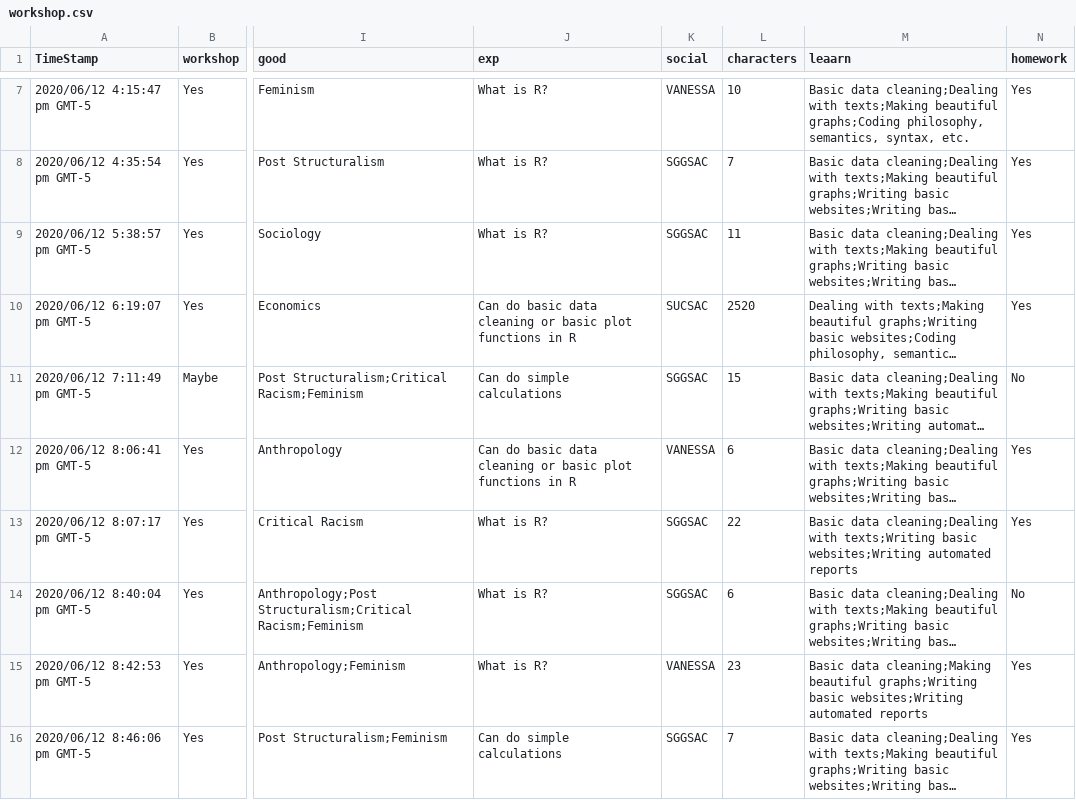
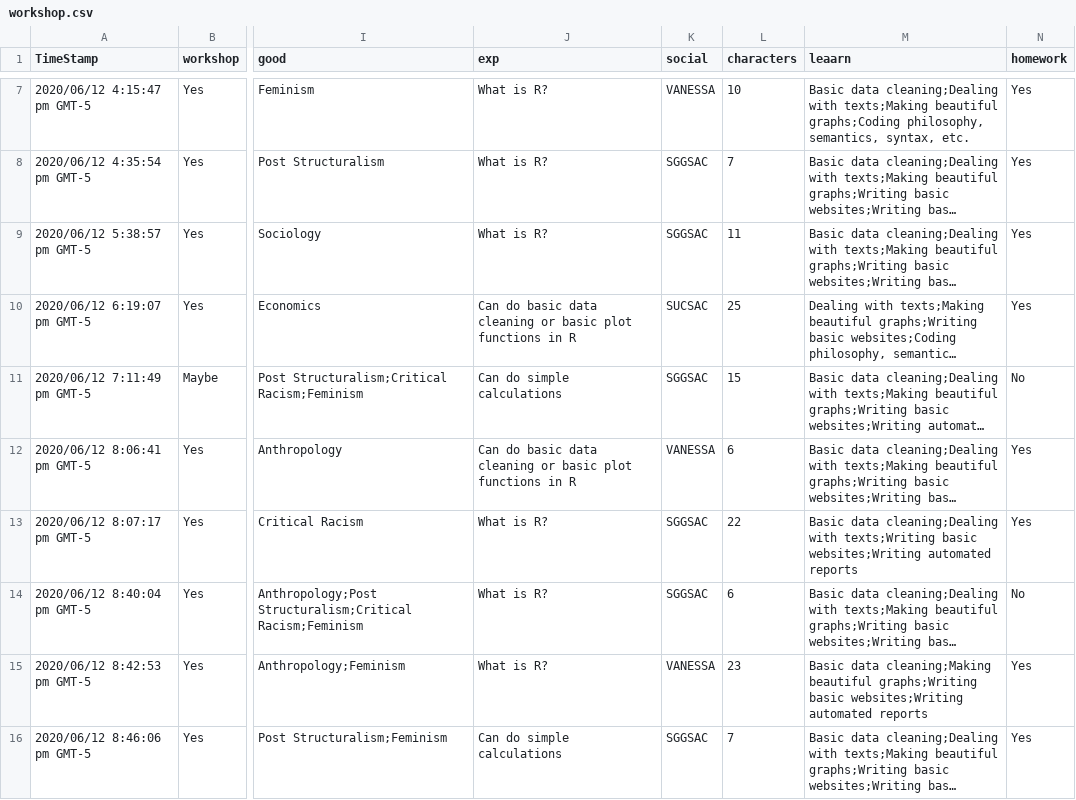
Before and after one commit to willycecon/willycecon.github.io, a CSV file: workshop/data/workshop.csv, drawn as a sheet; only a part is shown, gaps mark what is left out; long unchanged cells end in …; the diff names each change by its address in the sheet, - before the commit and + after, or states it on an @@ line.

```diff
--- a/workshop/data/workshop.csv
+++ b/workshop/data/workshop.csv
-L10 (characters): 2520
+L10 (characters): 25
```
Also changed, not shown: workshop/data/workshop_data.csv, 2 other files.
